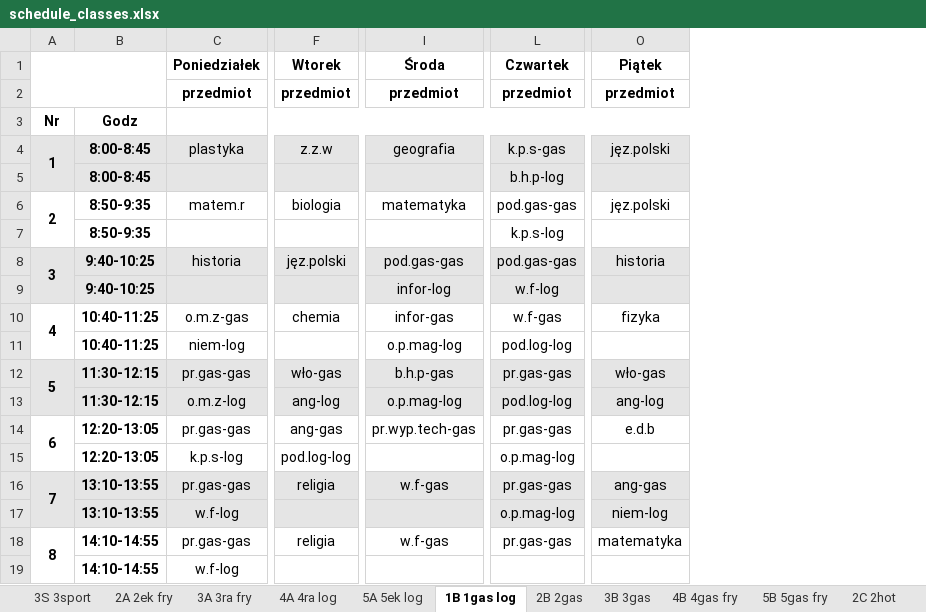
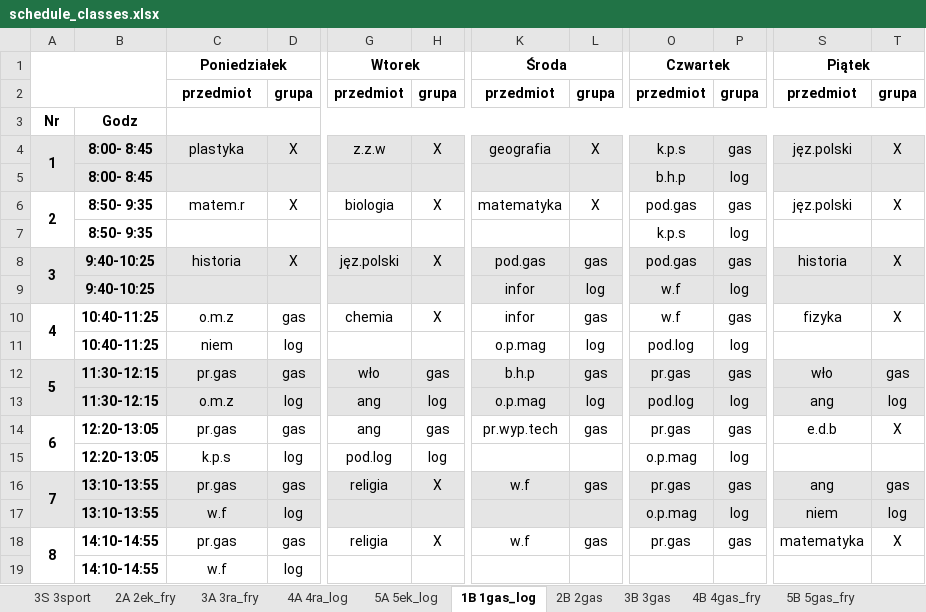
Before and after one commit to aleksajaw/lesson_plan_data_analysis, an Excel workbook: py_version/schedules/schedule_classes.xlsx, sheet 1B 1gas_log, drawn as a sheet; only a part is shown, gaps mark what is left out; values as stored, in another font and other column widths than the file's, no borders; removed rows and columns are numbered as before the commit, all else as after; the diff names each change by its address in the sheet, - before the commit and + after, or states it on an @@ line.

```diff
--- a/py_version/schedules/schedule_classes.xlsx (sheet 1B 1gas_log)
+++ b/py_version/schedules/schedule_classes.xlsx (sheet 1B 1gas_log)
-sheet tab: 2A 2ek fry
+sheet tab: 2A 2ek_fry
-sheet tab: 3A 3ra fry
+sheet tab: 3A 3ra_fry
-sheet tab: 4A 4ra log
+sheet tab: 4A 4ra_log
-sheet tab: 5A 5ek log
+sheet tab: 5A 5ek_log
-sheet tab: 1B 1gas log
+sheet tab: 1B 1gas_log
-sheet tab: 4B 4gas fry
+sheet tab: 4B 4gas_fry
-sheet tab: 5B 5gas fry
+sheet tab: 5B 5gas_fry
+column D, rows 2-19: grupa |  | X |  | X |  | X |  | gas | log | gas | log | gas | log | gas | log | gas | log
+column H, rows 2-18: grupa |  | X |  | X |  | X |  | X |  | gas | log | gas | log | X |  | X
-column I, rows 1-18: Środa | przedmiot |  | geografia |  | matematyka |  | pod.gas-gas | infor-log | infor-gas | o.p.mag-log | b.h.p-gas | o.p.mag-log | pr.wyp.tech-gas |  | w.f-gas |  | w.f-gas
+column K, rows 1-18: Środa | przedmiot |  | geografia |  | matematyka |  | pod.gas | infor | infor | o.p.mag | b.h.p | o.p.mag | pr.wyp.tech |  | w.f |  | w.f
+column L, rows 2-18: grupa |  | X |  | X |  | gas | log | gas | log | gas | log | gas |  | gas |  | gas
-column L, rows 1-18: Czwartek | przedmiot |  | k.p.s-gas | b.h.p-log | pod.gas-gas | k.p.s-log | pod.gas-gas | w.f-log | w.f-gas | pod.log-log | pr.gas-gas | pod.log-log | pr.gas-gas | o.p.mag-log | pr.gas-gas | o.p.mag-log | pr.gas-gas
+column O, rows 1-18: Czwartek | przedmiot |  | k.p.s | b.h.p | pod.gas | k.p.s | pod.gas | w.f | w.f | pod.log | pr.gas | pod.log | pr.gas | o.p.mag | pr.gas | o.p.mag | pr.gas
+column P, rows 2-18: grupa |  | gas | log | gas | log | gas | log | gas | log | gas | log | gas | log | gas | log | gas
+column T, rows 2-18: grupa |  | X |  | X |  | X |  | X |  | gas | log | X |  | gas | log | X
-B4:B5: 8:00-8:45
+B4:B5: 8:00- 8:45
-B6:B7: 8:50-9:35
+B6:B7: 8:50- 9:35
-C10: o.m.z-gas
+C10: o.m.z
-C11: niem-log
+C11: niem
-C12: pr.gas-gas
+C12: pr.gas
-G12: wło-gas
+G12: wło
-S12: wło-gas
+S12: wło
-C13: o.m.z-log
+C13: o.m.z
-G13: ang-log
+G13: ang
-S13: ang-log
+S13: ang
-C14: pr.gas-gas
+C14: pr.gas
-G14: ang-gas
+G14: ang
-C15: k.p.s-log
+C15: k.p.s
-G15: pod.log-log
+G15: pod.log
-C16: pr.gas-gas
+C16: pr.gas
-S16: ang-gas
+S16: ang
-C17: w.f-log
+C17: w.f
-S17: niem-log
+S17: niem
-C18: pr.gas-gas
+C18: pr.gas
-C19: w.f-log
+C19: w.f
```
Also changed, not shown: sheet 2A 2ek_fry, sheet 4A 4ra_log, sheet 3L 3log, sheet 2B 2gas, sheet 3B 3gas, sheet 4B 4gas_fry, 15 more sheets, py_version/schedules/schedule-lists_owners-grouped.xlsx, py_version/schedules/schedule_classrooms.xlsx, 11 other files.
